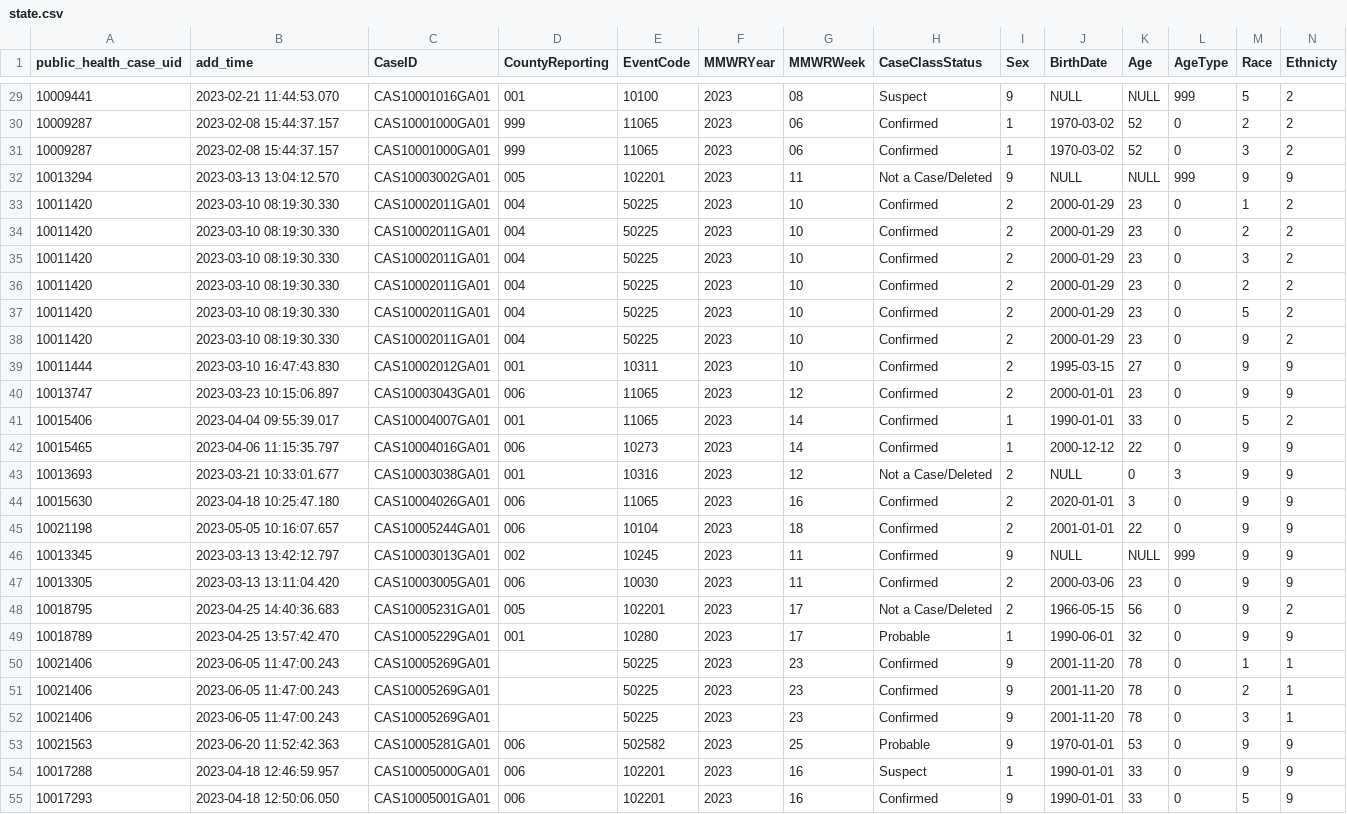
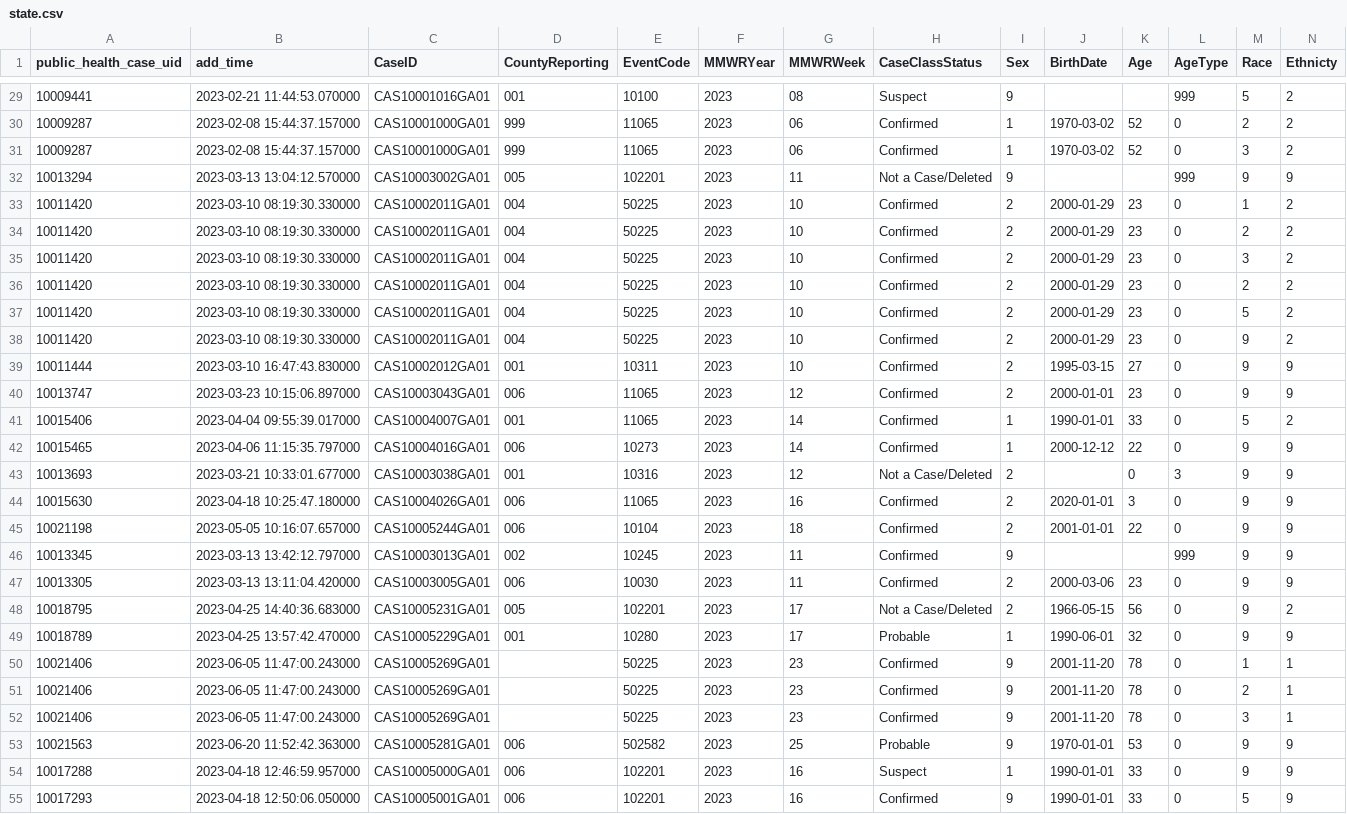
Before and after one commit to waffy1901/JID-3314-CDC-Data-Reconciliation, a CSV file: CDC-Data-Reconciliation-Backend/state.csv, drawn as a sheet; only a part is shown, gaps mark what is left out; the diff covers the shown part only.

Commit message:
Fixed Issue where pyodbc would automatically change "NULL" values in database to ""

```diff
--- a/CDC-Data-Reconciliation-Backend/state.csv
+++ b/CDC-Data-Reconciliation-Backend/state.csv
@@ -29,27 +29,27 @@ public_health_case_uid,add_time,CaseID,CountyReporting,EventCode,MMWRYear,MMWRWe
-10009441,2023-02-21 11:44:53.070,CAS10001016GA01,001,10100,2023,08,Suspect,9,NULL,NULL,999,5,2
-10009287,2023-02-08 15:44:37.157,CAS10001000GA01,999,11065,2023,06,Confirmed,1,1970-03-02,52,0,2,2
-10009287,2023-02-08 15:44:37.157,CAS10001000GA01,999,11065,2023,06,Confirmed,1,1970-03-02,52,0,3,2
-10013294,2023-03-13 13:04:12.570,CAS10003002GA01,005,102201,2023,11,Not a Case/Deleted,9,NULL,NULL,999,9,9
-10011420,2023-03-10 08:19:30.330,CAS10002011GA01,004,50225,2023,10,Confirmed,2,2000-01-29,23,0,1,2
-10011420,2023-03-10 08:19:30.330,CAS10002011GA01,004,50225,2023,10,Confirmed,2,2000-01-29,23,0,2,2
-10011420,2023-03-10 08:19:30.330,CAS10002011GA01,004,50225,2023,10,Confirmed,2,2000-01-29,23,0,3,2
-10011420,2023-03-10 08:19:30.330,CAS10002011GA01,004,50225,2023,10,Confirmed,2,2000-01-29,23,0,2,2
-10011420,2023-03-10 08:19:30.330,CAS10002011GA01,004,50225,2023,10,Confirmed,2,2000-01-29,23,0,5,2
-10011420,2023-03-10 08:19:30.330,CAS10002011GA01,004,50225,2023,10,Confirmed,2,2000-01-29,23,0,9,2
-10011444,2023-03-10 16:47:43.830,CAS10002012GA01,001,10311,2023,10,Confirmed,2,1995-03-15,27,0,9,9
-10013747,2023-03-23 10:15:06.897,CAS10003043GA01,006,11065,2023,12,Confirmed,2,2000-01-01,23,0,9,9
-10015406,2023-04-04 09:55:39.017,CAS10004007GA01,001,11065,2023,14,Confirmed,1,1990-01-01,33,0,5,2
-10015465,2023-04-06 11:15:35.797,CAS10004016GA01,006,10273,2023,14,Confirmed,1,2000-12-12,22,0,9,9
-10013693,2023-03-21 10:33:01.677,CAS10003038GA01,001,10316,2023,12,Not a Case/Deleted,2,NULL,0,3,9,9
-10015630,2023-04-18 10:25:47.180,CAS10004026GA01,006,11065,2023,16,Confirmed,2,2020-01-01,3,0,9,9
-10021198,2023-05-05 10:16:07.657,CAS10005244GA01,006,10104,2023,18,Confirmed,2,2001-01-01,22,0,9,9
-10013345,2023-03-13 13:42:12.797,CAS10003013GA01,002,10245,2023,11,Confirmed,9,NULL,NULL,999,9,9
-10013305,2023-03-13 13:11:04.420,CAS10003005GA01,006,10030,2023,11,Confirmed,2,2000-03-06,23,0,9,9
-10018795,2023-04-25 14:40:36.683,CAS10005231GA01,005,102201,2023,17,Not a Case/Deleted,2,1966-05-15,56,0,9,2
-10018789,2023-04-25 13:57:42.470,CAS10005229GA01,001,10280,2023,17,Probable,1,1990-06-01,32,0,9,9
-10021406,2023-06-05 11:47:00.243,CAS10005269GA01,,50225,2023,23,Confirmed,9,2001-11-20,78,0,1,1
-10021406,2023-06-05 11:47:00.243,CAS10005269GA01,,50225,2023,23,Confirmed,9,2001-11-20,78,0,2,1
-10021406,2023-06-05 11:47:00.243,CAS10005269GA01,,50225,2023,23,Confirmed,9,2001-11-20,78,0,3,1
-10021563,2023-06-20 11:52:42.363,CAS10005281GA01,006,502582,2023,25,Probable,9,1970-01-01,53,0,9,9
-10017288,2023-04-18 12:46:59.957,CAS10005000GA01,006,102201,2023,16,Suspect,1,1990-01-01,33,0,9,9
-10017293,2023-04-18 12:50:06.050,CAS10005001GA01,006,102201,2023,16,Confirmed,9,1990-01-01,33,0,5,9
+10009441,2023-02-21 11:44:53.070000,CAS10001016GA01,001,10100,2023,08,Suspect,9,,,999,5,2
+10009287,2023-02-08 15:44:37.157000,CAS10001000GA01,999,11065,2023,06,Confirmed,1,1970-03-02,52,0,2,2
+10009287,2023-02-08 15:44:37.157000,CAS10001000GA01,999,11065,2023,06,Confirmed,1,1970-03-02,52,0,3,2
+10013294,2023-03-13 13:04:12.570000,CAS10003002GA01,005,102201,2023,11,Not a Case/Deleted,9,,,999,9,9
+10011420,2023-03-10 08:19:30.330000,CAS10002011GA01,004,50225,2023,10,Confirmed,2,2000-01-29,23,0,1,2
+10011420,2023-03-10 08:19:30.330000,CAS10002011GA01,004,50225,2023,10,Confirmed,2,2000-01-29,23,0,2,2
+10011420,2023-03-10 08:19:30.330000,CAS10002011GA01,004,50225,2023,10,Confirmed,2,2000-01-29,23,0,3,2
+10011420,2023-03-10 08:19:30.330000,CAS10002011GA01,004,50225,2023,10,Confirmed,2,2000-01-29,23,0,2,2
+10011420,2023-03-10 08:19:30.330000,CAS10002011GA01,004,50225,2023,10,Confirmed,2,2000-01-29,23,0,5,2
+10011420,2023-03-10 08:19:30.330000,CAS10002011GA01,004,50225,2023,10,Confirmed,2,2000-01-29,23,0,9,2
+10011444,2023-03-10 16:47:43.830000,CAS10002012GA01,001,10311,2023,10,Confirmed,2,1995-03-15,27,0,9,9
+10013747,2023-03-23 10:15:06.897000,CAS10003043GA01,006,11065,2023,12,Confirmed,2,2000-01-01,23,0,9,9
+10015406,2023-04-04 09:55:39.017000,CAS10004007GA01,001,11065,2023,14,Confirmed,1,1990-01-01,33,0,5,2
+10015465,2023-04-06 11:15:35.797000,CAS10004016GA01,006,10273,2023,14,Confirmed,1,2000-12-12,22,0,9,9
+10013693,2023-03-21 10:33:01.677000,CAS10003038GA01,001,10316,2023,12,Not a Case/Deleted,2,,0,3,9,9
+10015630,2023-04-18 10:25:47.180000,CAS10004026GA01,006,11065,2023,16,Confirmed,2,2020-01-01,3,0,9,9
+10021198,2023-05-05 10:16:07.657000,CAS10005244GA01,006,10104,2023,18,Confirmed,2,2001-01-01,22,0,9,9
+10013345,2023-03-13 13:42:12.797000,CAS10003013GA01,002,10245,2023,11,Confirmed,9,,,999,9,9
+10013305,2023-03-13 13:11:04.420000,CAS10003005GA01,006,10030,2023,11,Confirmed,2,2000-03-06,23,0,9,9
+10018795,2023-04-25 14:40:36.683000,CAS10005231GA01,005,102201,2023,17,Not a Case/Deleted,2,1966-05-15,56,0,9,2
+10018789,2023-04-25 13:57:42.470000,CAS10005229GA01,001,10280,2023,17,Probable,1,1990-06-01,32,0,9,9
+10021406,2023-06-05 11:47:00.243000,CAS10005269GA01,,50225,2023,23,Confirmed,9,2001-11-20,78,0,1,1
+10021406,2023-06-05 11:47:00.243000,CAS10005269GA01,,50225,2023,23,Confirmed,9,2001-11-20,78,0,2,1
+10021406,2023-06-05 11:47:00.243000,CAS10005269GA01,,50225,2023,23,Confirmed,9,2001-11-20,78,0,3,1
+10021563,2023-06-20 11:52:42.363000,CAS10005281GA01,006,502582,2023,25,Probable,9,1970-01-01,53,0,9,9
+10017288,2023-04-18 12:46:59.957000,CAS10005000GA01,006,102201,2023,16,Suspect,1,1990-01-01,33,0,9,9
+10017293,2023-04-18 12:50:06.050000,CAS10005001GA01,006,102201,2023,16,Confirmed,9,1990-01-01,33,0,5,9
```
Also changed, not shown: 49 edited cells elsewhere in this file, 1 other file.
